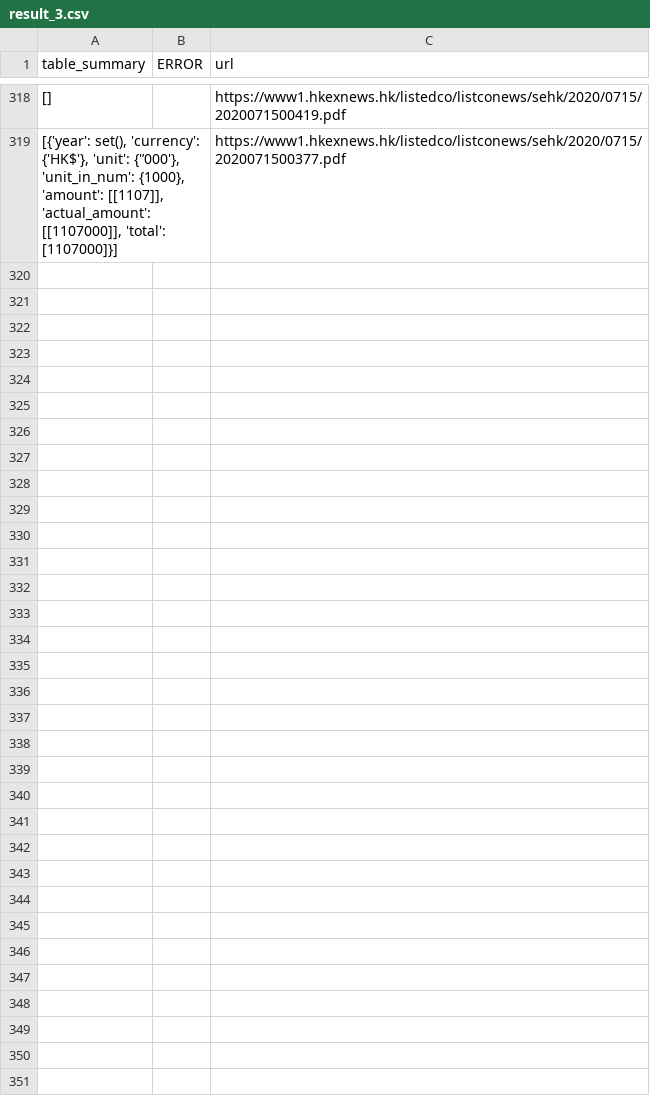
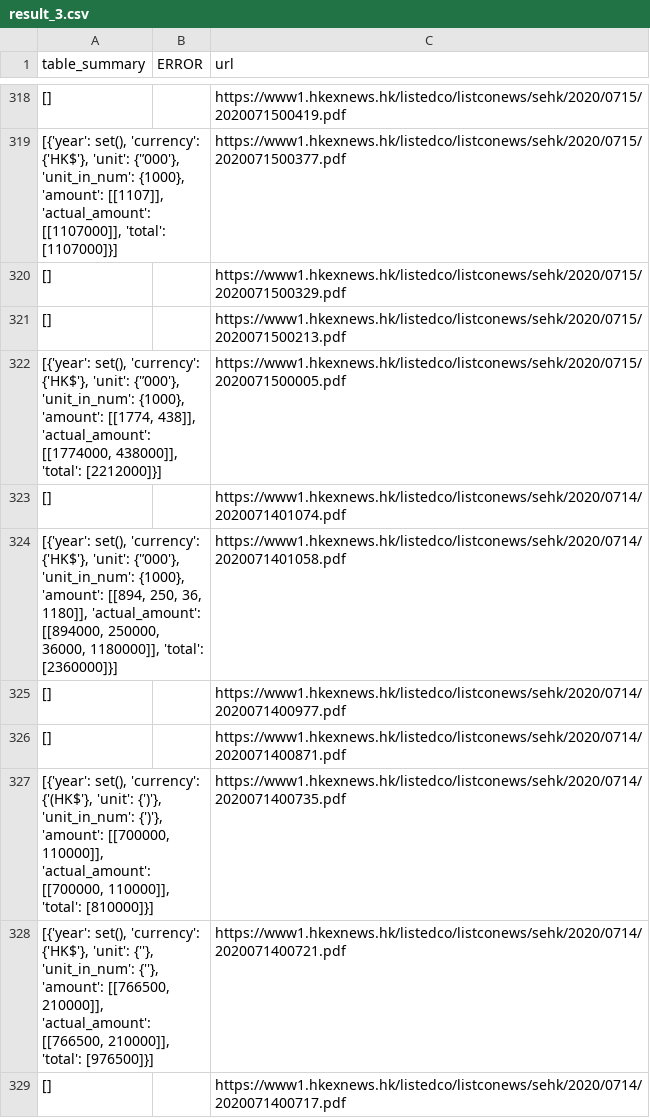
Before and after one commit to fdq09eca/cs-project, a CSV file: result_3.csv, drawn as a sheet; only a part is shown, gaps mark what is left out; the diff names each change by its address in the sheet, - before the commit and + after, or states it on an @@ line.

```diff
--- a/result_3.csv
+++ b/result_3.csv
+row 320: [] |  | https://www1.hkexnews.hk/listedco/listconews/sehk/2020/0715/2020071500329.pdf
+row 321: [] |  | https://www1.hkexnews.hk/listedco/listconews/sehk/2020/0715/2020071500213.pdf
+row 322: [{'year': set(), 'currency': {'HK$'}, 'unit': {'’000'}, 'unit_in_num': {1000}, 'amount': [[1774, 438]], 'actual_amount': [[1774000, 438000]], 'total': [2212000]}] |  | https://www1.hkexnews.hk/listedco/listconews/sehk/2020/0715/2020071500005.pdf
+row 323: [] |  | https://www1.hkexnews.hk/listedco/listconews/sehk/2020/0714/2020071401074.pdf
+row 324: [{'year': set(), 'currency': {'HK$'}, 'unit': {'’000'}, 'unit_in_num': {1000}, 'amount': [[894, 250, 36, 1180]], 'actual_amount': [[894000, 250000, 36000, 1180000]], 'total': [2360000]}] |  | https://www1.hkexnews.hk/listedco/listconews/sehk/2020/0714/2020071401058.pdf
+row 325: [] |  | https://www1.hkexnews.hk/listedco/listconews/sehk/2020/0714/2020071400977.pdf
+row 326: [] |  | https://www1.hkexnews.hk/listedco/listconews/sehk/2020/0714/2020071400871.pdf
+row 327: [{'year': set(), 'currency': {'(HK$'}, 'unit': {')'}, 'unit_in_num': {')'}, 'amount': [[700000, 110000]], 'actual_amount': [[700000, 110000]], 'total': [810000]}] |  | https://www1.hkexnews.hk/listedco/listconews/sehk/2020/0714/2020071400735.pdf
+row 328: [{'year': set(), 'currency': {'HK$'}, 'unit': {''}, 'unit_in_num': {''}, 'amount': [[766500, 210000]], 'actual_amount': [[766500, 210000]], 'total': [976500]}] |  | https://www1.hkexnews.hk/listedco/listconews/sehk/2020/0714/2020071400721.pdf
+row 329: [] |  | https://www1.hkexnews.hk/listedco/listconews/sehk/2020/0714/2020071400717.pdf
```
Also changed, not shown: 2 other files.
